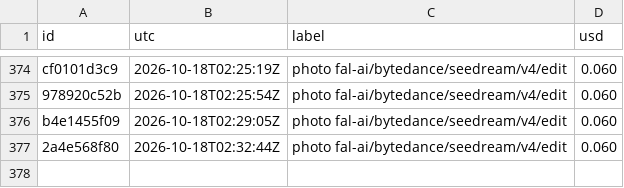
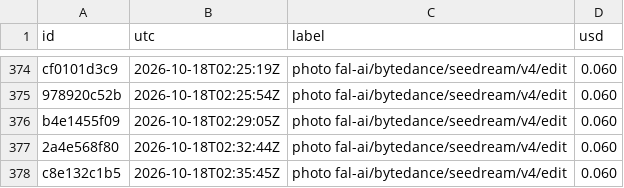
Before and after one commit to captainunderpantz67/graphicteesco, a CSV file: docs/fal-spend.csv, drawn as a sheet; only a part is shown, gaps mark what is left out.

```diff
--- a/docs/fal-spend.csv
+++ b/docs/fal-spend.csv
@@ -377 +377,2 @@ b4e1455f09,2026-10-18T02:29:05Z,photo fal-ai/bytedance/seedream/v4/edit,0.060
 2a4e568f80,2026-10-18T02:32:44Z,photo fal-ai/bytedance/seedream/v4/edit,0.060
+c8e132c1b5,2026-10-18T02:35:45Z,photo fal-ai/bytedance/seedream/v4/edit,0.060
```
Also changed, not shown: 8 other files.
